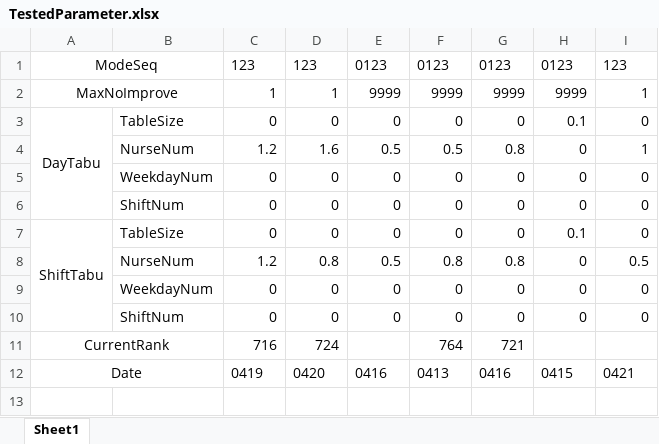
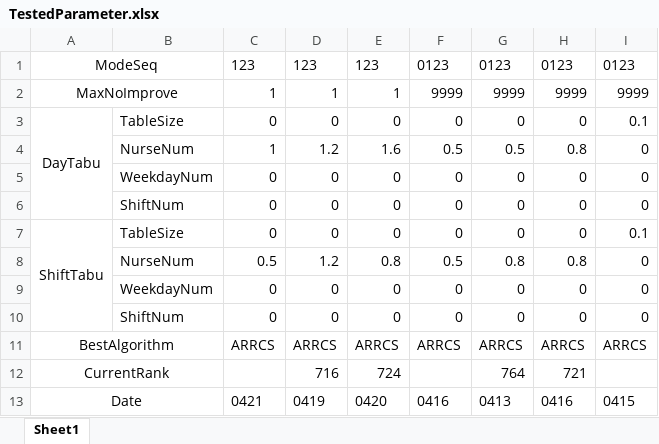
Before and after one commit to Zhouxing-Su/NurseRosteringProblem, an Excel workbook: INRC2_Simulator/log/TestedParameter.xlsx, sheet Sheet1, drawn as a sheet; values as stored, in another font and other column widths than the file's, no borders; removed rows and columns are numbered as before the commit, all else as after; the diff names each change by its address in the sheet, - before the commit and + after, or states it on an @@ line.

```diff
--- a/INRC2_Simulator/log/TestedParameter.xlsx (sheet Sheet1)
+++ b/INRC2_Simulator/log/TestedParameter.xlsx (sheet Sheet1)
-E1: 0123
+E1: 123
-I1: 123
+I1: 0123
-E2: 9999
+E2: 1
-I2: 1
+I2: 9999
-H3: 0.1
+H3: 0
-I3: 0
+I3: 0.1
-row 4:  | NurseNum | 1.2 | 1.6 | 0.5 | 0.5 | 0.8 | 0 | 1
+row 4:  | NurseNum | 1 | 1.2 | 1.6 | 0.5 | 0.5 | 0.8 | 0
-H7: 0.1
+H7: 0
-I7: 0
+I7: 0.1
-row 8:  | NurseNum | 1.2 | 0.8 | 0.5 | 0.8 | 0.8 | 0 | 0.5
+row 8:  | NurseNum | 0.5 | 1.2 | 0.8 | 0.5 | 0.8 | 0.8 | 0
-row 11: CurrentRank |  | 716 | 724 |  | 764 | 721
-row 12: Date |  | 0419 | 0420 | 0416 | 0413 | 0416 | 0415 | 0421
+row 11: BestAlgorithm |  | ARRCS | ARRCS | ARRCS | ARRCS | ARRCS | ARRCS | ARRCS
+row 12: CurrentRank |  |  | 716 | 724 |  | 764 | 721
+row 13: Date |  | 0421 | 0419 | 0420 | 0416 | 0413 | 0416 | 0415
```
Also changed, not shown: 6 other files.
